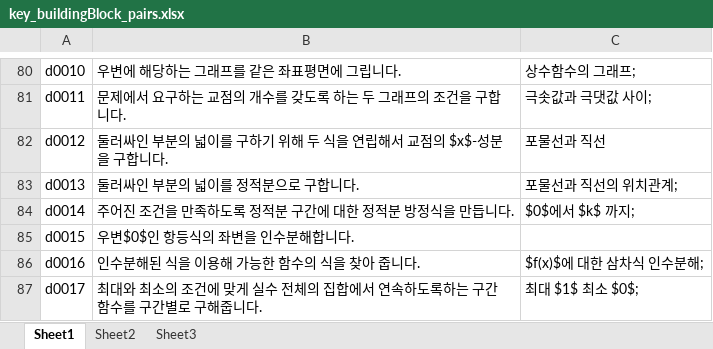
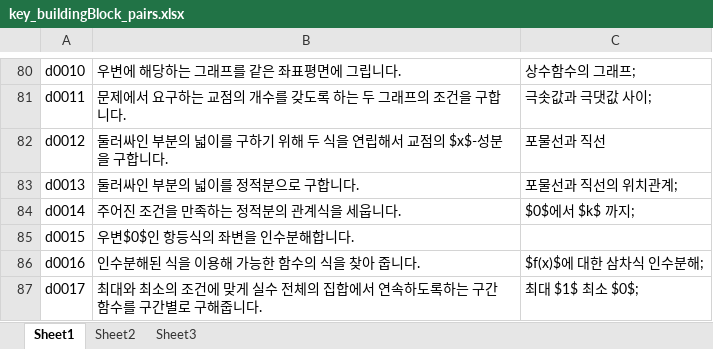
Before and after one commit to sheomonger/BuildingBlocks_2022KCSAT, an Excel workbook: key_buildingBlock_pairs.xlsx, sheet Sheet1, drawn as a sheet; only a part is shown, gaps mark what is left out; values as stored, in another font and other column widths than the file's, no borders; the diff covers the shown part only; the diff names each change by its address in the sheet, - before the commit and + after, or states it on an @@ line.

```diff
--- a/key_buildingBlock_pairs.xlsx (sheet Sheet1)
+++ b/key_buildingBlock_pairs.xlsx (sheet Sheet1)
-B84: 주어진 조건을 만족하도록 정적분 구간에 대한 정적분 방정식을 만듭니다.
+B84: 주어진 조건을 만족하는 정적분의 관계식을 세웁니다.
```
Also changed, not shown: 20 edited cells elsewhere in this sheet.
